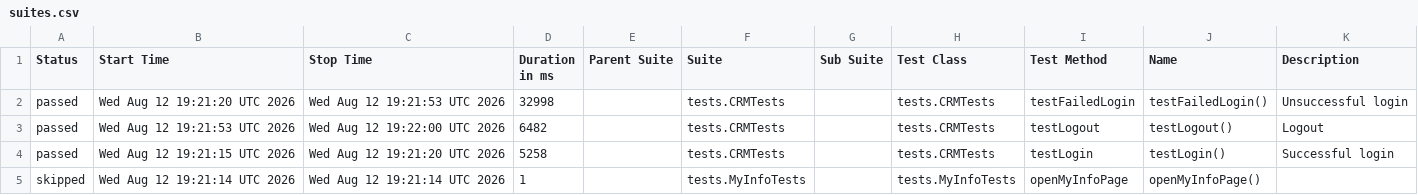
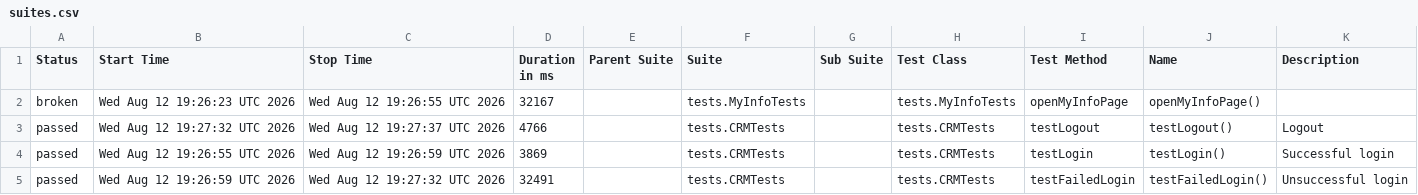
Before and after one commit to nkazakova29/suitecrm_petproject_Java, a CSV file: data/suites.csv, drawn as a sheet.

```diff
--- a/data/suites.csv
+++ b/data/suites.csv
@@ -1,5 +1,5 @@
 "Status","Start Time","Stop Time","Duration in ms","Parent Suite","Suite","Sub Suite","Test Class","Test Method","Name","Description"
-"passed","Wed Aug 12 19:21:20 UTC 2026","Wed Aug 12 19:21:53 UTC 2026","32998","","tests.CRMTests","","tests.CRMTests","testFailedLogin","testFailedLogin()","Unsuccessful login"
-"passed","Wed Aug 12 19:21:53 UTC 2026","Wed Aug 12 19:22:00 UTC 2026","6482","","tests.CRMTests","","tests.CRMTests","testLogout","testLogout()","Logout"
-"passed","Wed Aug 12 19:21:15 UTC 2026","Wed Aug 12 19:21:20 UTC 2026","5258","","tests.CRMTests","","tests.CRMTests","testLogin","testLogin()","Successful login"
-"skipped","Wed Aug 12 19:21:14 UTC 2026","Wed Aug 12 19:21:14 UTC 2026","1","","tests.MyInfoTests","","tests.MyInfoTests","openMyInfoPage","openMyInfoPage()",""
+"broken","Wed Aug 12 19:26:23 UTC 2026","Wed Aug 12 19:26:55 UTC 2026","32167","","tests.MyInfoTests","","tests.MyInfoTests","openMyInfoPage","openMyInfoPage()",""
+"passed","Wed Aug 12 19:27:32 UTC 2026","Wed Aug 12 19:27:37 UTC 2026","4766","","tests.CRMTests","","tests.CRMTests","testLogout","testLogout()","Logout"
+"passed","Wed Aug 12 19:26:55 UTC 2026","Wed Aug 12 19:26:59 UTC 2026","3869","","tests.CRMTests","","tests.CRMTests","testLogin","testLogin()","Successful login"
+"passed","Wed Aug 12 19:26:59 UTC 2026","Wed Aug 12 19:27:32 UTC 2026","32491","","tests.CRMTests","","tests.CRMTests","testFailedLogin","testFailedLogin()","Unsuccessful login"
```
Also changed, not shown: 31 other files.
